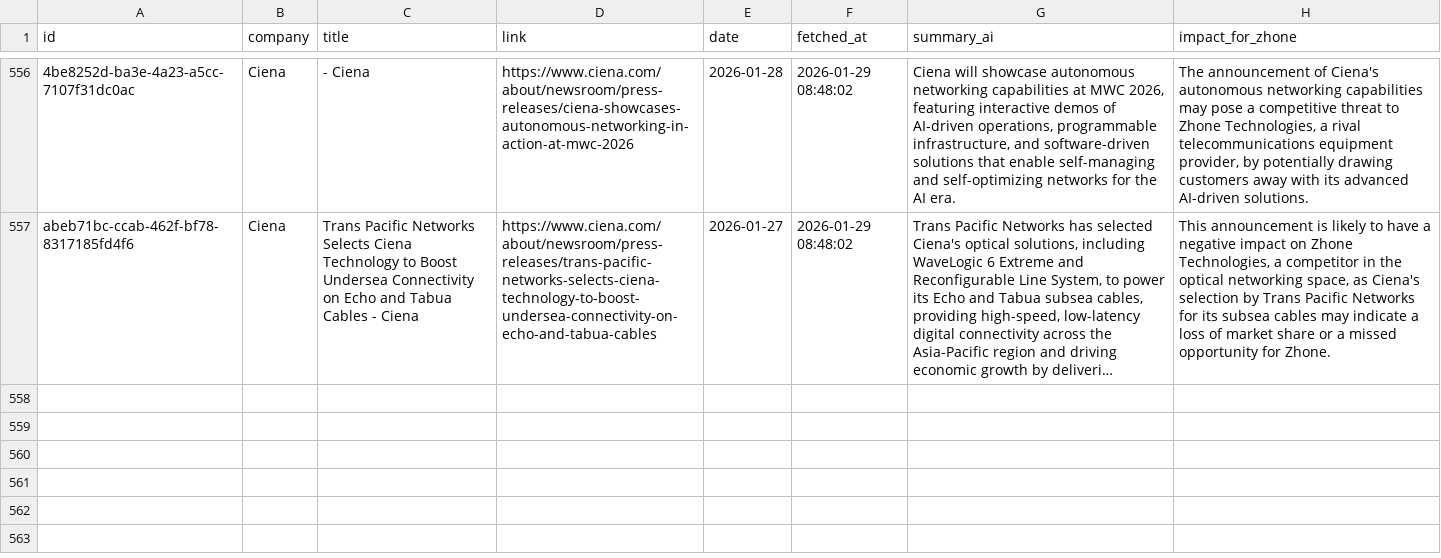
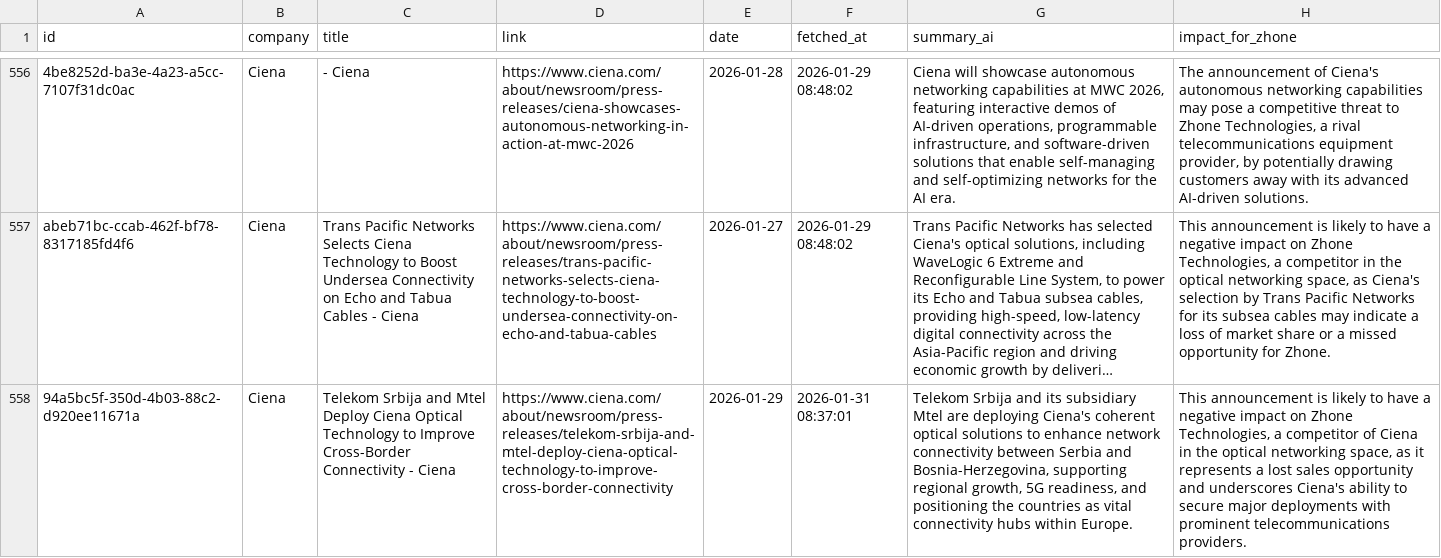
Before and after one commit to flabelle999/presswatch-app, a CSV file: press_releases_master.csv, drawn as a sheet; only a part is shown, gaps mark what is left out; long unchanged cells end in …; the diff names each change by its address in the sheet, - before the commit and + after, or states it on an @@ line.

```diff
--- a/press_releases_master.csv
+++ b/press_releases_master.csv
+row 558: 94a5bc5f-350d-4b03-88c2-d920ee11671a | Ciena | Telekom Srbija and Mtel Deploy Ciena Optical Technology to Improve Cross-Border Connectivity - Ciena | https://www.ciena.com/about/newsroom/press-releases/telekom-srbija-and-mtel-deploy-ciena-optical-technology-to-improve-cross-border-connectivity | 2026-01-29 | 2026-01-31 08:37:01 | Telekom Srbija and its subsidiary Mtel are deploying Ciena's coherent optical solutions to enhance network connectivity between Serbia and Bosnia-Herzegovina, supporting regional growth, 5G readiness, and positioning the countries as vital connectivity hubs within Europe. | This announcement is likely to have a negative impact on Zhone Technologies, a competitor of Ciena in the optical networking space, as it represents a lost sales opportunity and underscores Ciena's ability to secure major deployments with prominent telecommunications providers.
```
